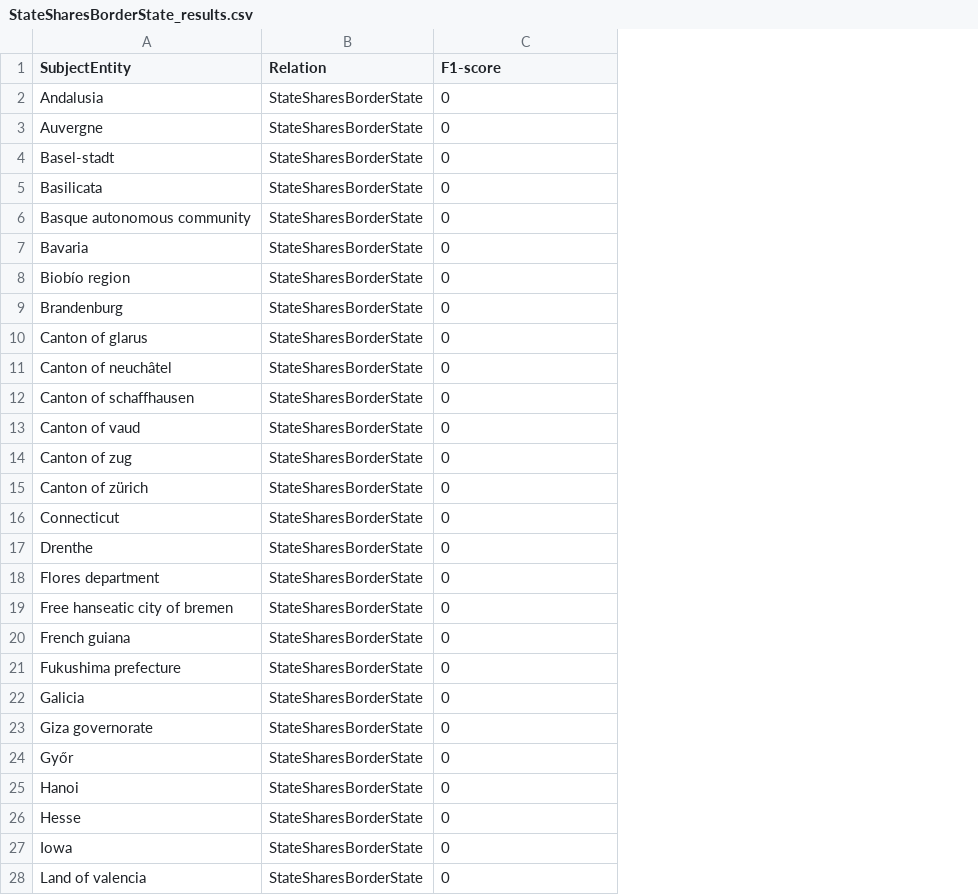
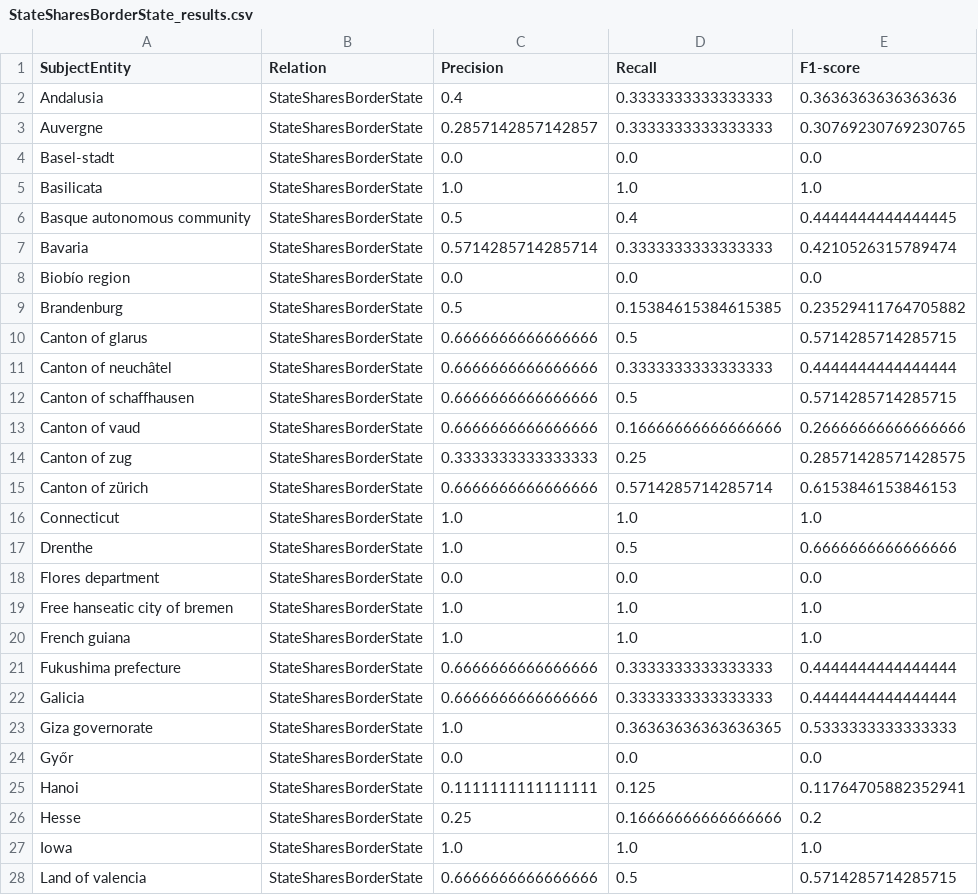
Before and after one commit to HEmile/iswc-challenge, a CSV file: gpt3_results/StateSharesBorderState_results.csv, drawn as a sheet; only a part is shown; addresses are those after the commit; the diff covers the shown part only; the diff names each change by its address in the sheet, - before the commit and + after, or states it on an @@ line.

```diff
--- a/gpt3_results/StateSharesBorderState_results.csv
+++ b/gpt3_results/StateSharesBorderState_results.csv
+column C (Precision), rows 2-28: 0.4 | 0.2857142857142857 | 0.0 | 1.0 | 0.5 | 0.5714285714285714 | 0.0 | 0.5 | 0.6666666666666666 | 0.6666666666666666 | 0.6666666666666666 | 0.6666666666666666 | 0.3333333333333333 | 0.6666666666666666 | 1.0 | 1.0 | 0.0 | 1.0 | 1.0 | 0.6666666666666666 | 0.6666666666666666 | 1.0 | 0.0 | 0.1111111111111111 | 0.25 | 1.0 | 0.6666666666666666
+column D (Recall), rows 2-28: 0.3333333333333333 | 0.3333333333333333 | 0.0 | 1.0 | 0.4 | 0.3333333333333333 | 0.0 | 0.15384615384615385 | 0.5 | 0.3333333333333333 | 0.5 | 0.16666666666666666 | 0.25 | 0.5714285714285714 | 1.0 | 0.5 | 0.0 | 1.0 | 1.0 | 0.3333333333333333 | 0.3333333333333333 | 0.36363636363636365 | 0.0 | 0.125 | 0.16666666666666666 | 1.0 | 0.5
-E2 (F1-score): 0
+E2 (F1-score): 0.3636363636363636
-E3 (F1-score): 0
+E3 (F1-score): 0.30769230769230765
-E4 (F1-score): 0
+E4 (F1-score): 0.0
-E5 (F1-score): 0
+E5 (F1-score): 1.0
-E6 (F1-score): 0
+E6 (F1-score): 0.4444444444444445
-E7 (F1-score): 0
+E7 (F1-score): 0.4210526315789474
-E8 (F1-score): 0
+E8 (F1-score): 0.0
-E9 (F1-score): 0
+E9 (F1-score): 0.23529411764705882
-E10 (F1-score): 0
+E10 (F1-score): 0.5714285714285715
-E11 (F1-score): 0
+E11 (F1-score): 0.4444444444444444
-E12 (F1-score): 0
+E12 (F1-score): 0.5714285714285715
-E13 (F1-score): 0
+E13 (F1-score): 0.26666666666666666
-E14 (F1-score): 0
+E14 (F1-score): 0.28571428571428575
-E15 (F1-score): 0
+E15 (F1-score): 0.6153846153846153
-E16 (F1-score): 0
+E16 (F1-score): 1.0
-E17 (F1-score): 0
+E17 (F1-score): 0.6666666666666666
-E18 (F1-score): 0
+E18 (F1-score): 0.0
-E19:E20 (F1-score): 0
+E19:E20 (F1-score): 1.0
-E21:E22 (F1-score): 0
+E21:E22 (F1-score): 0.4444444444444444
-E23 (F1-score): 0
+E23 (F1-score): 0.5333333333333333
-E24 (F1-score): 0
+E24 (F1-score): 0.0
-E25 (F1-score): 0
+E25 (F1-score): 0.11764705882352941
-E26 (F1-score): 0
+E26 (F1-score): 0.2
-E27 (F1-score): 0
+E27 (F1-score): 1.0
-E28 (F1-score): 0
+E28 (F1-score): 0.5714285714285715
```
Also changed, not shown: 23 edited cells elsewhere in this file, gpt3_output/CountryBordersWithCountry.csv, gpt3_output/PersonCauseOfDeath.csv, 17 other files.
